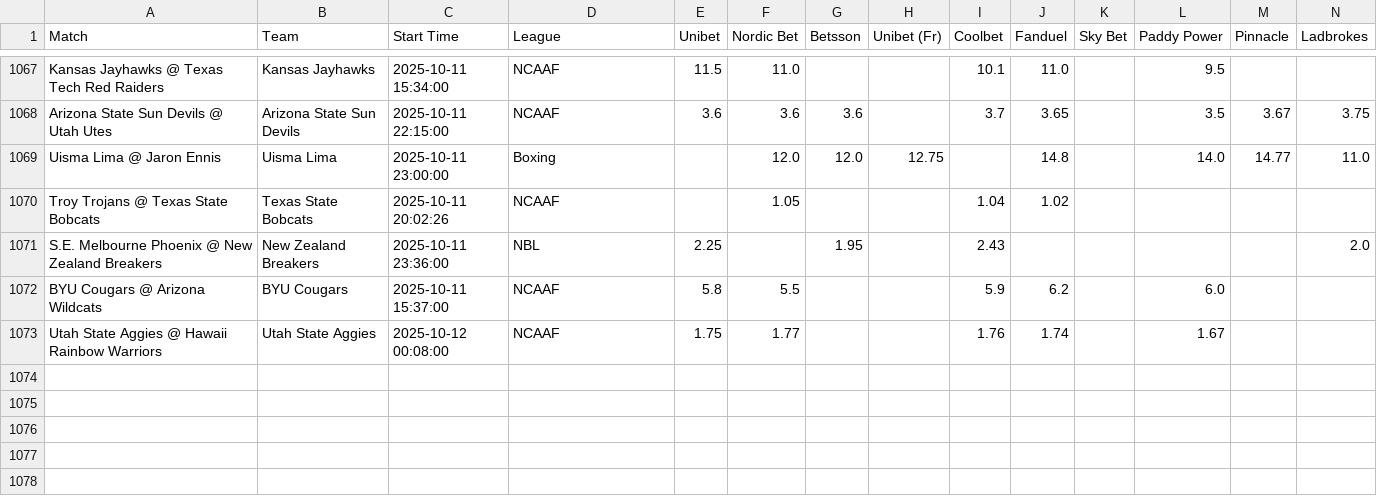
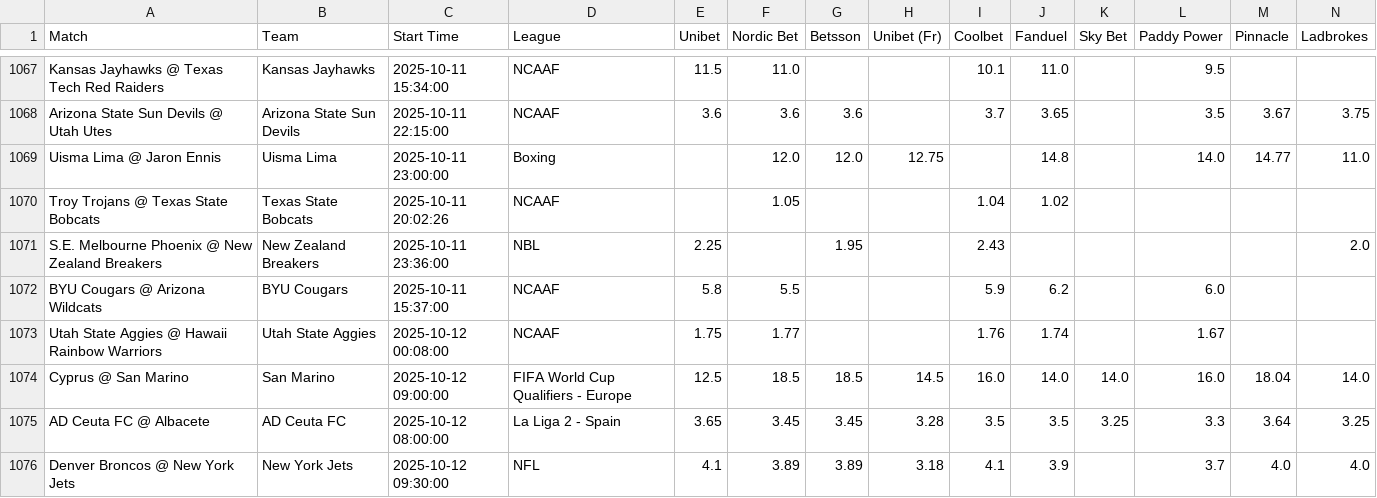
Before and after one commit to aqsmith02/paper-betting-tracker, a CSV file: codebase/data/master_mod_zscore_full.csv, drawn as a sheet; only a part is shown, gaps mark what is left out; rows hold the shown columns only; the diff names each change by its address in the sheet, - before the commit and + after, or states it on an @@ line.

```diff
--- a/codebase/data/master_mod_zscore_full.csv
+++ b/codebase/data/master_mod_zscore_full.csv
+row 1074: Cyprus @ San Marino | San Marino | 2025-10-12 09:00:00 | FIFA World Cup Qualifiers - Europe | 12.5 | 18.5 | 18.5 | 14.5 | 16.0 | 14.0 | 14.0 | 16.0 | 18.04 | 14.0
+row 1075: AD Ceuta FC @ Albacete | AD Ceuta FC | 2025-10-12 08:00:00 | La Liga 2 - Spain | 3.65 | 3.45 | 3.45 | 3.28 | 3.5 | 3.5 | 3.25 | 3.3 | 3.64 | 3.25
+row 1076: Denver Broncos @ New York Jets | New York Jets | 2025-10-12 09:30:00 | NFL | 4.1 | 3.89 | 3.89 | 3.18 | 4.1 | 3.9 |  | 3.7 | 4.0 | 4.0
```
Also changed, not shown: codebase/data/master_avg_full.csv, codebase/data/master_mod_zscore_bets.csv, 11 other files.
